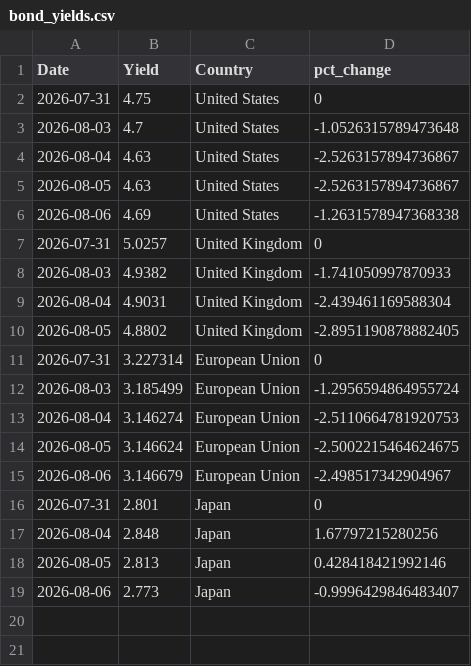
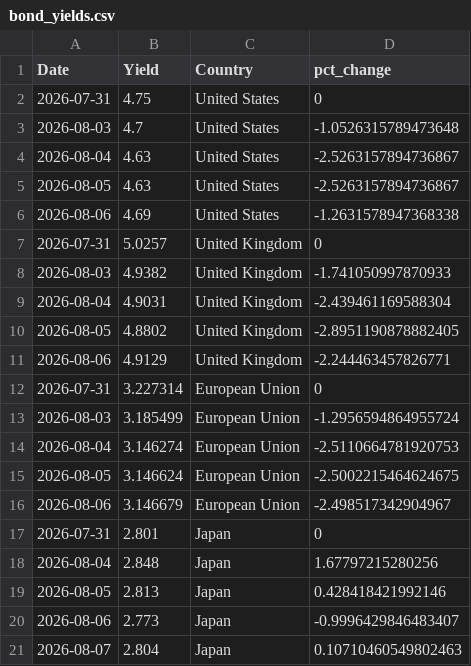
Before and after one commit to ryanSlatt/Bond-Yields, a CSV file: output/bond_yields.csv, drawn as a sheet; the diff names each change by its address in the sheet, - before the commit and + after, or states it on an @@ line.

```diff
--- a/output/bond_yields.csv
+++ b/output/bond_yields.csv
+row 11: 2026-08-06 | 4.9129 | United Kingdom | -2.244463457826771
+row 21: 2026-08-07 | 2.804 | Japan | 0.10710460549802463
```
